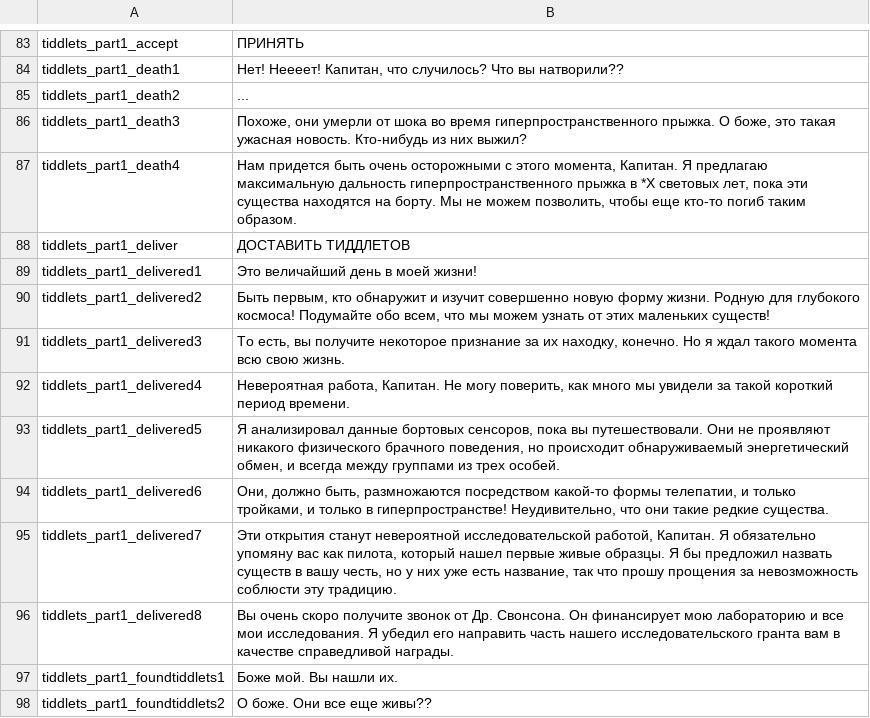
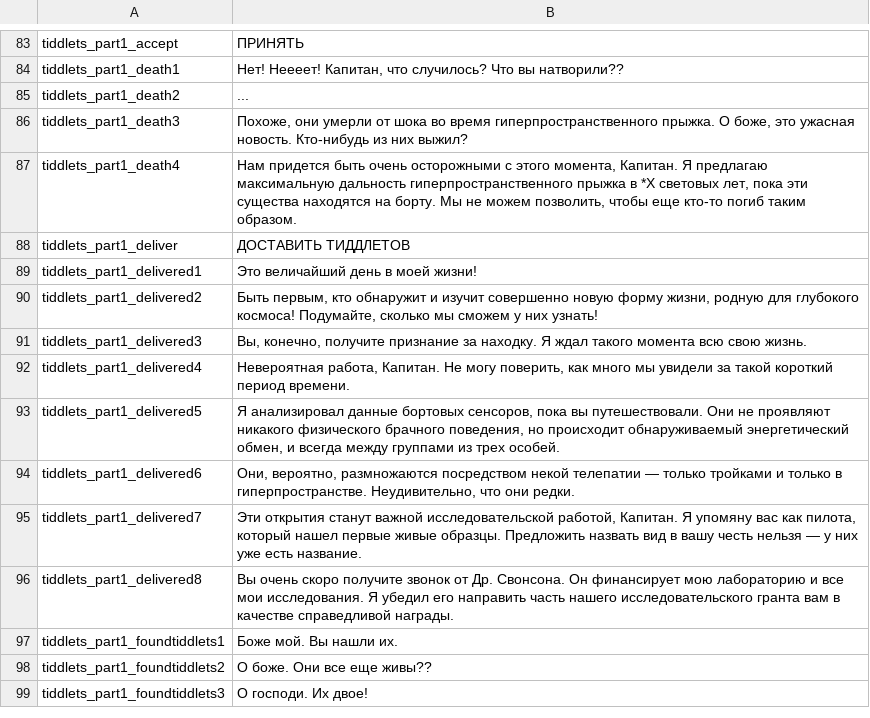
Before and after one commit to skoniks/last-starship-split, a CSV file: refactor/11.csv, drawn as a sheet; only a part is shown, gaps mark what is left out; the shorter side is filled out with more unchanged rows.

```diff
--- a/refactor/11.csv
+++ b/refactor/11.csv
@@ -85,3 +85,3 @@ tiddlets_part1_death1 | Нет! Неееет! Капитан, что случи
 tiddlets_part1_death2 | ...
-tiddlets_part1_death3 | Похоже, они умерли от шока во время гиперпространственного прыжка.  О боже, это такая ужасная новость.  Кто-нибудь из них выжил?
+tiddlets_part1_death3 | Похоже, они умерли от шока во время гиперпространственного прыжка. О боже, это ужасная новость. Кто-нибудь из них выжил?
 tiddlets_part1_death4 | Нам придется быть очень осторожными с этого момента, Капитан. Я предлагаю максимальную дальность гиперпространственного прыжка в *X световых лет, пока эти существа находятся на борту. Мы не можем позволить, чтобы еще кто-то погиб таким образом.
@@ -89,8 +89,8 @@ tiddlets_part1_deliver | ДОСТАВИТЬ ТИДДЛЕТОВ
 tiddlets_part1_delivered1 | Это величайший день в моей жизни!
-tiddlets_part1_delivered2 | Быть первым, кто обнаружит и изучит совершенно новую форму жизни. Родную для глубокого космоса! Подумайте обо всем, что мы можем узнать от этих маленьких существ!
-tiddlets_part1_delivered3 | То есть, вы получите некоторое признание за их находку, конечно. Но я ждал такого момента всю свою жизнь.
+tiddlets_part1_delivered2 | Быть первым, кто обнаружит и изучит совершенно новую форму жизни, родную для глубокого космоса! Подумайте, сколько мы сможем у них узнать!
+tiddlets_part1_delivered3 | Вы, конечно, получите признание за находку. Я ждал такого момента всю свою жизнь.
 tiddlets_part1_delivered4 | Невероятная работа, Капитан. Не могу поверить, как много мы увидели за такой короткий период времени.
 tiddlets_part1_delivered5 | Я анализировал данные бортовых сенсоров, пока вы путешествовали.  Они не проявляют никакого физического брачного поведения, но происходит обнаруживаемый энергетический обмен, и всегда между группами из трех особей.
-tiddlets_part1_delivered6 | Они, должно быть, размножаются посредством какой-то формы телепатии, и только тройками, и только в гиперпространстве!  Неудивительно, что они такие редкие существа.
-tiddlets_part1_delivered7 | Эти открытия станут невероятной исследовательской работой, Капитан.  Я обязательно упомяну вас как пилота, который нашел первые живые образцы.  Я бы предложил назвать существ в вашу честь, но у них уже есть название, так что прошу прощения за невозможность соблюсти эту традицию.
+tiddlets_part1_delivered6 | Они, вероятно, размножаются посредством некой телепатии — только тройками и только в гиперпространстве. Неудивительно, что они редки.
+tiddlets_part1_delivered7 | Эти открытия станут важной исследовательской работой, Капитан. Я упомяну вас как пилота, который нашел первые живые образцы. Предложить назвать вид в вашу честь нельзя — у них уже есть название.
 tiddlets_part1_delivered8 | Вы очень скоро получите звонок от Др. Свонсона.  Он финансирует мою лабораторию и все мои исследования.  Я убедил его направить часть нашего исследовательского гранта вам в качестве справедливой награды.
```
Also changed, not shown: language.csv, refactor/13.csv, 14 other files.
